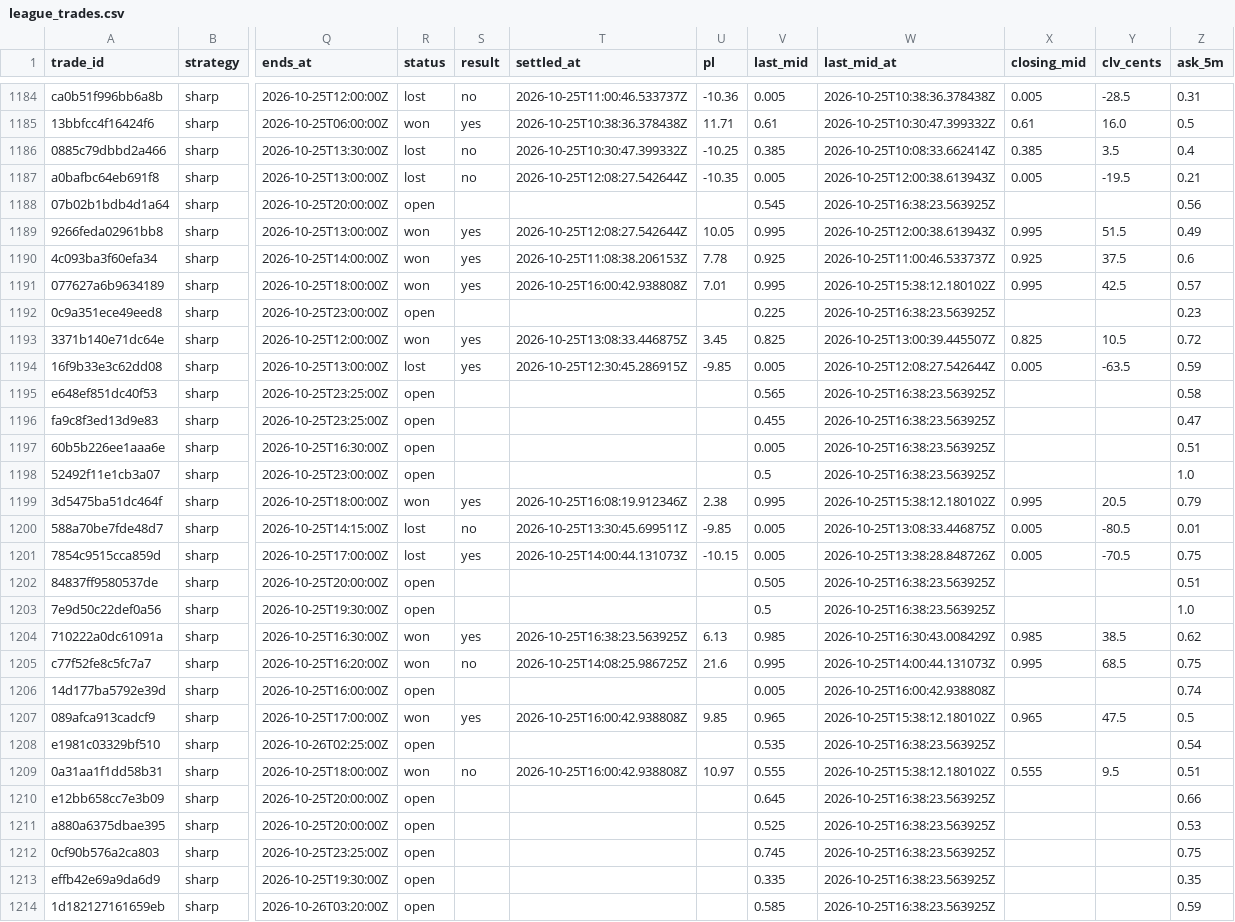
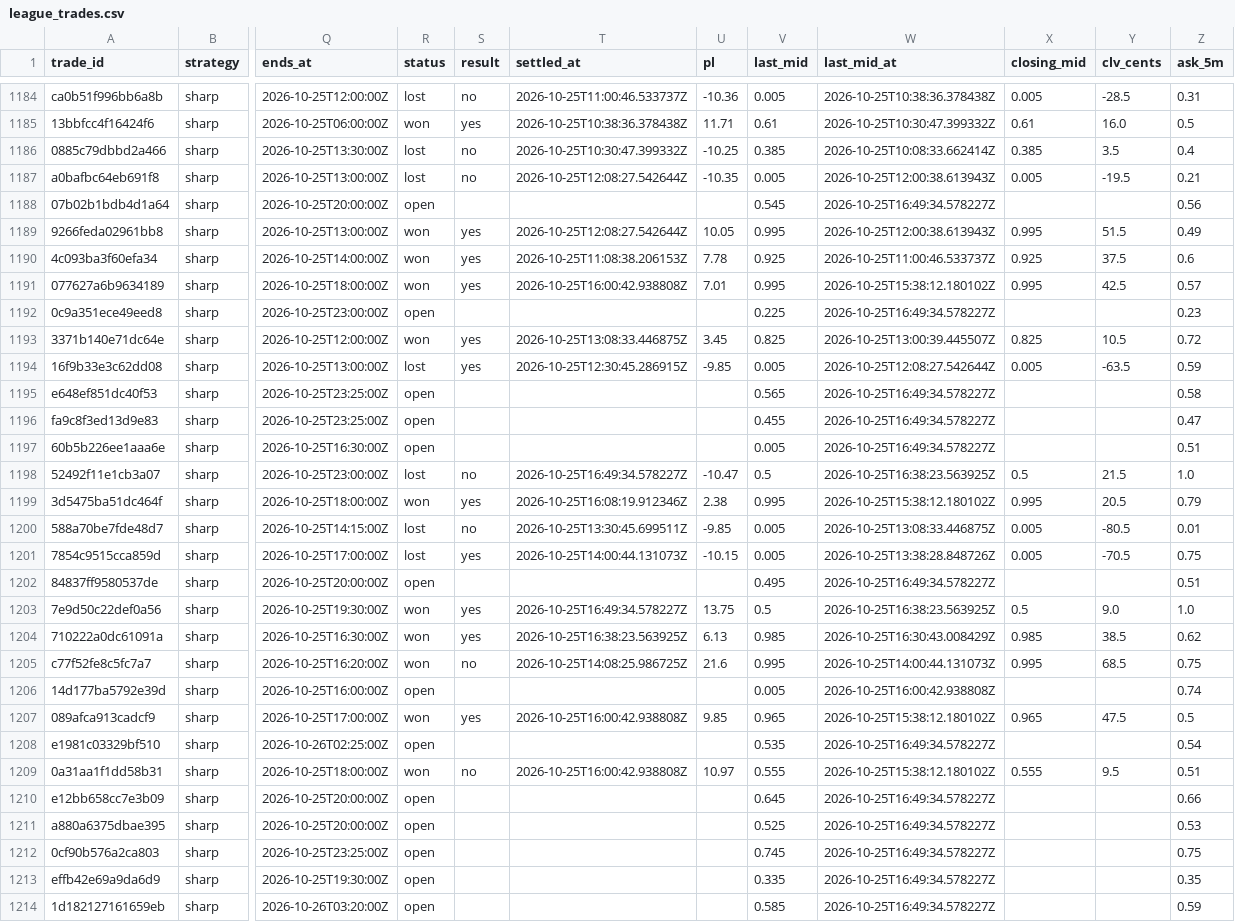
Before and after one commit to colebeasley10-glitch/pm-edge, a CSV file: league_trades.csv, drawn as a sheet; only a part is shown, gaps mark what is left out; the diff covers the shown part only; the diff names each change by its address in the sheet, - before the commit and + after, or states it on an @@ line.

```diff
--- a/league_trades.csv
+++ b/league_trades.csv
-W1188 (last_mid_at): 2026-10-25T16:38:23.563925Z
+W1188 (last_mid_at): 2026-10-25T16:49:34.578227Z
-W1192 (last_mid_at): 2026-10-25T16:38:23.563925Z
+W1192 (last_mid_at): 2026-10-25T16:49:34.578227Z
-W1195:W1197 (last_mid_at): 2026-10-25T16:38:23.563925Z
+W1195:W1197 (last_mid_at): 2026-10-25T16:49:34.578227Z
-R1198 (status): open
+R1198 (status): lost
-S1198 (result): (empty)
+S1198 (result): no
-T1198 (settled_at): (empty)
+T1198 (settled_at): 2026-10-25T16:49:34.578227Z
-U1198 (pl): (empty)
+U1198 (pl): -10.47
-X1198 (closing_mid): (empty)
+X1198 (closing_mid): 0.5
-Y1198 (clv_cents): (empty)
+Y1198 (clv_cents): 21.5
-V1202 (last_mid): 0.505
+V1202 (last_mid): 0.495
-W1202 (last_mid_at): 2026-10-25T16:38:23.563925Z
+W1202 (last_mid_at): 2026-10-25T16:49:34.578227Z
-R1203 (status): open
+R1203 (status): won
-S1203 (result): (empty)
+S1203 (result): yes
-T1203 (settled_at): (empty)
+T1203 (settled_at): 2026-10-25T16:49:34.578227Z
-U1203 (pl): (empty)
+U1203 (pl): 13.75
-X1203 (closing_mid): (empty)
+X1203 (closing_mid): 0.5
-Y1203 (clv_cents): (empty)
+Y1203 (clv_cents): 9.0
-W1208 (last_mid_at): 2026-10-25T16:38:23.563925Z
+W1208 (last_mid_at): 2026-10-25T16:49:34.578227Z
-W1210:W1214 (last_mid_at): 2026-10-25T16:38:23.563925Z
+W1210:W1214 (last_mid_at): 2026-10-25T16:49:34.578227Z
```
Also changed, not shown: 2 added rows and 28 edited cells elsewhere in this file, league_shadow.csv, live_sharp_trades.csv, 1 other file.
